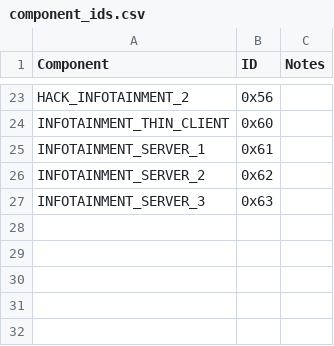
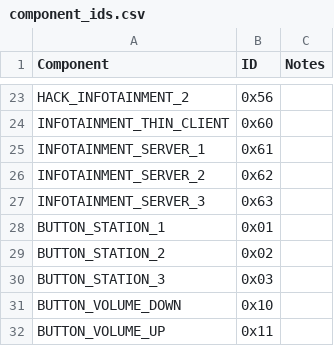
Before and after one commit to GaloisInc/BESSPIN-Tool-Suite, a CSV file: besspin/cyberPhys/canlib/component_ids.csv, drawn as a sheet; only a part is shown, gaps mark what is left out.

```diff
--- a/besspin/cyberPhys/canlib/component_ids.csv
+++ b/besspin/cyberPhys/canlib/component_ids.csv
@@ -27 +27,6 @@ INFOTAINMENT_SERVER_2,0x62,
 INFOTAINMENT_SERVER_3,0x63,
+BUTTON_STATION_1,0x01
+BUTTON_STATION_2,0x02
+BUTTON_STATION_3,0x03
+BUTTON_VOLUME_DOWN,0x10
+BUTTON_VOLUME_UP,0x11
```
Also changed, not shown: 5 other files.
